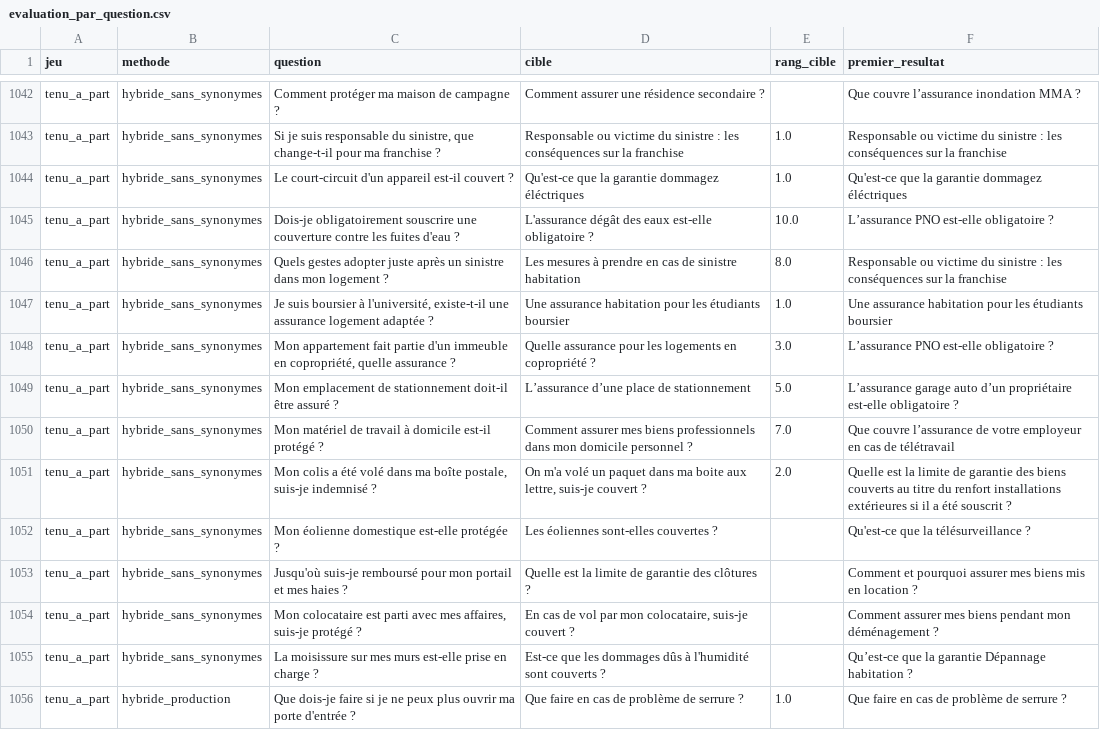
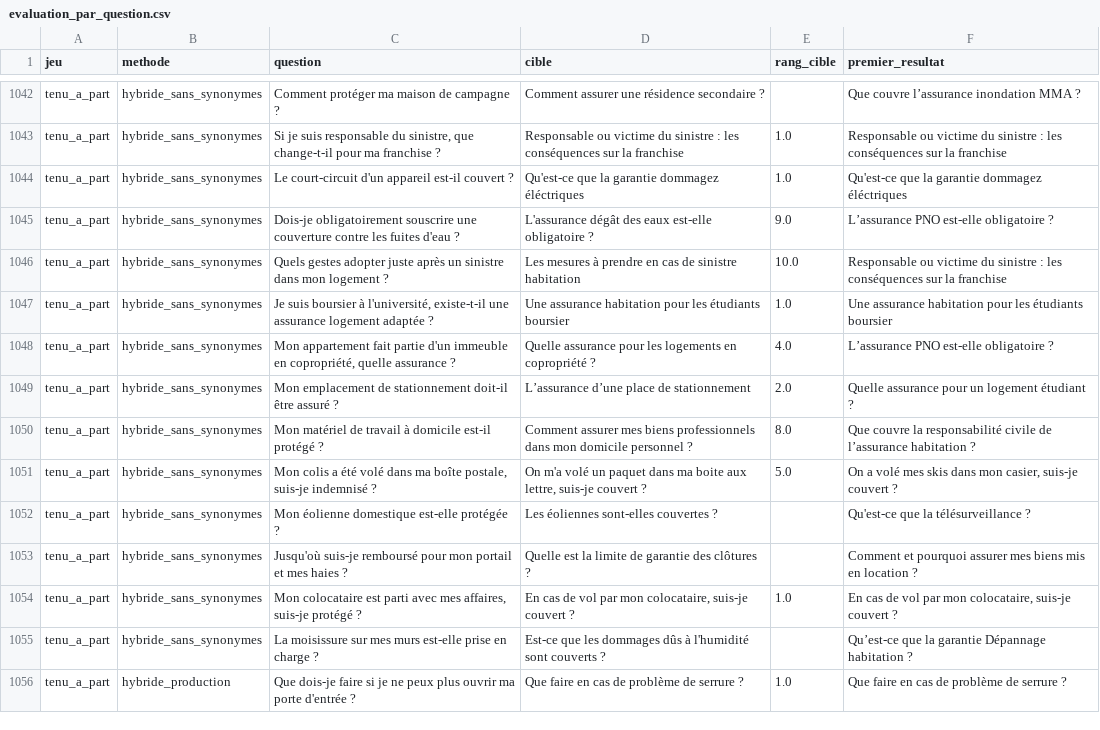
Before and after one commit to metan40/insurance-claims-app, a CSV file: evaluation/results/evaluation_par_question.csv, drawn as a sheet; only a part is shown, gaps mark what is left out; the diff covers the shown part only.

Commit message:
Recherche : départage par titre le plus centré ; sortie du modèle raccourcie
Essai réel : la fiche de définition de la responsabilité civile manquait,
plusieurs fiches ayant le même score lexical et le départage favorisant les
titres longs. Recall@5 sur le jeu tenu à part : 46,7 % -> 53,3 %.
Temps mesuré sur le Space : 225 s ; num_predict 280, deux extraits au plus.
Rapport mis à jour avec la mesure réelle.

```diff
--- a/evaluation/results/evaluation_par_question.csv
+++ b/evaluation/results/evaluation_par_question.csv
@@ -1044,12 +1044,12 @@ tenu_a_part,hybride_sans_synonymes,"Si je suis responsable du sinistre, que chan
 tenu_a_part,hybride_sans_synonymes,Le court-circuit d'un appareil est-il couvert ?,Qu'est-ce que la garantie dommagez éléctriques,1.0,Qu'est-ce que la garantie dommagez éléctriques
-tenu_a_part,hybride_sans_synonymes,Dois-je obligatoirement souscrire une couverture contre les fuites d'eau ?,L'assurance dégât des eaux est-elle obligatoire ?,10.0,L’assurance PNO est-elle obligatoire ?
-tenu_a_part,hybride_sans_synonymes,Quels gestes adopter juste après un sinistre dans mon logement ?,Les mesures à prendre en cas de sinistre habitation,8.0,Responsable ou victime du sinistre : les conséquences sur la franchise
+tenu_a_part,hybride_sans_synonymes,Dois-je obligatoirement souscrire une couverture contre les fuites d'eau ?,L'assurance dégât des eaux est-elle obligatoire ?,9.0,L’assurance PNO est-elle obligatoire ?
+tenu_a_part,hybride_sans_synonymes,Quels gestes adopter juste après un sinistre dans mon logement ?,Les mesures à prendre en cas de sinistre habitation,10.0,Responsable ou victime du sinistre : les conséquences sur la franchise
 tenu_a_part,hybride_sans_synonymes,"Je suis boursier à l'université, existe-t-il une assurance logement adaptée ?",Une assurance habitation pour les étudiants boursier,1.0,Une assurance habitation pour les étudiants boursier
-tenu_a_part,hybride_sans_synonymes,"Mon appartement fait partie d'un immeuble en copropriété, quelle assurance ?",Quelle assurance pour les logements en copropriété ?,3.0,L’assurance PNO est-elle obligatoire ?
-tenu_a_part,hybride_sans_synonymes,Mon emplacement de stationnement doit-il être assuré ?,L’assurance d’une place de stationnement,5.0,L’assurance garage auto d’un propriétaire est-elle obligatoire ?
-tenu_a_part,hybride_sans_synonymes,Mon matériel de travail à domicile est-il protégé ?,Comment assurer mes biens professionnels dans mon domicile personnel ?,7.0,Que couvre l’assurance de votre employeur en cas de télétravail
-tenu_a_part,hybride_sans_synonymes,"Mon colis a été volé dans ma boîte postale, suis-je indemnisé ?","On m'a volé un paquet dans ma boite aux lettre, suis-je couvert ?",2.0,Quelle est la limite de garantie des biens couverts au titre du renfort installations extérieures si il a été souscrit ?
+tenu_a_part,hybride_sans_synonymes,"Mon appartement fait partie d'un immeuble en copropriété, quelle assurance ?",Quelle assurance pour les logements en copropriété ?,4.0,L’assurance PNO est-elle obligatoire ?
+tenu_a_part,hybride_sans_synonymes,Mon emplacement de stationnement doit-il être assuré ?,L’assurance d’une place de stationnement,2.0,Quelle assurance pour un logement étudiant ?
+tenu_a_part,hybride_sans_synonymes,Mon matériel de travail à domicile est-il protégé ?,Comment assurer mes biens professionnels dans mon domicile personnel ?,8.0,Que couvre la responsabilité civile de l’assurance habitation ?
+tenu_a_part,hybride_sans_synonymes,"Mon colis a été volé dans ma boîte postale, suis-je indemnisé ?","On m'a volé un paquet dans ma boite aux lettre, suis-je couvert ?",5.0,"On a volé mes skis dans mon casier, suis-je couvert ?"
 tenu_a_part,hybride_sans_synonymes,Mon éolienne domestique est-elle protégée ?,Les éoliennes sont-elles couvertes ?,,Qu'est-ce que la télésurveillance ?
 tenu_a_part,hybride_sans_synonymes,Jusqu'où suis-je remboursé pour mon portail et mes haies ?,Quelle est la limite de garantie des clôtures ?,,Comment et pourquoi assurer mes biens mis en location ?
-tenu_a_part,hybride_sans_synonymes,"Mon colocataire est parti avec mes affaires, suis-je protégé ?","En cas de vol par mon colocataire, suis-je couvert ?",,Comment assurer mes biens pendant mon déménagement ?
+tenu_a_part,hybride_sans_synonymes,"Mon colocataire est parti avec mes affaires, suis-je protégé ?","En cas de vol par mon colocataire, suis-je couvert ?",1.0,"En cas de vol par mon colocataire, suis-je couvert ?"
 tenu_a_part,hybride_sans_synonymes,La moisissure sur mes murs est-elle prise en charge ?,Est-ce que les dommages dûs à l'humidité sont couverts ?,,Qu’est-ce que la garantie Dépannage habitation ?
```
Also changed, not shown: 162 edited cells elsewhere in this file, 10 other files.
